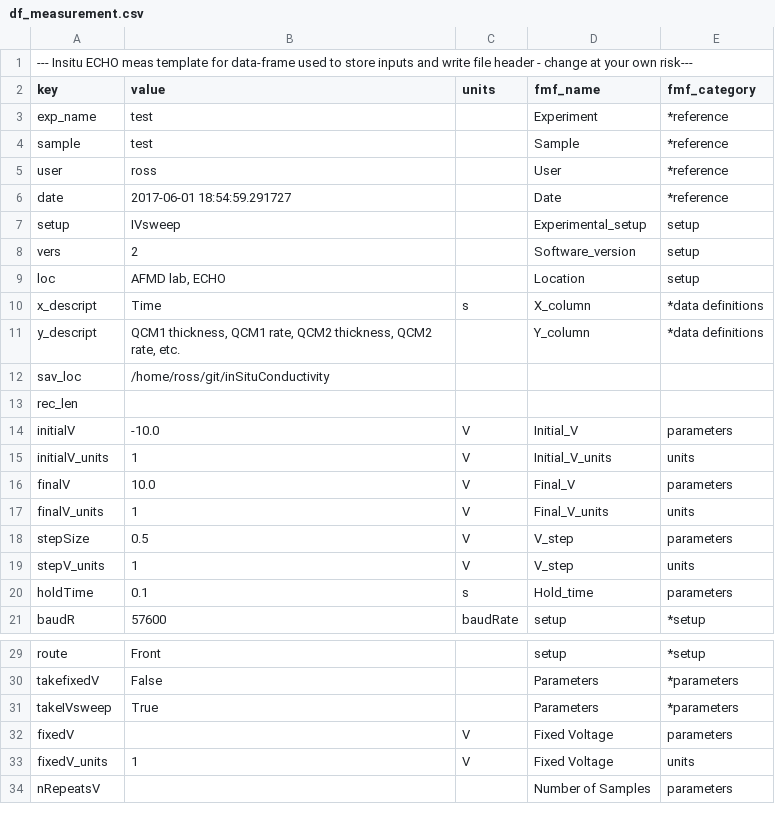
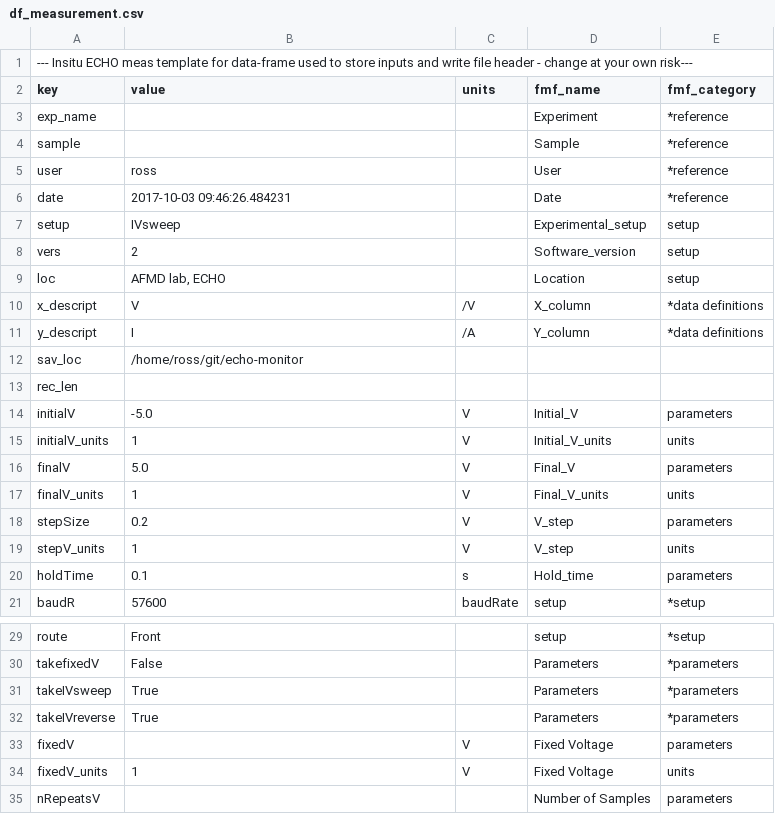
Before and after one commit to AFMD/echo-monitor, a CSV file: src/df_measurement.csv, drawn as a sheet; only a part is shown, gaps mark what is left out.

```diff
--- a/src/df_measurement.csv
+++ b/src/df_measurement.csv
@@ -2,6 +2,6 @@
 key,value,units,fmf_name,fmf_category
-exp_name,test, ,Experiment,*reference
-sample,test, ,Sample,*reference
+exp_name, , ,Experiment,*reference
+sample, , ,Sample,*reference
 user,ross, ,User,*reference
-date,2017-06-01 18:54:59.291727, ,Date,*reference
+date,2017-10-03 09:46:26.484231, ,Date,*reference
 setup,IVsweep, ,Experimental_setup,setup
@@ -9,11 +9,11 @@ vers,2, ,Software_version,setup
 loc,"AFMD lab, ECHO", ,Location,setup
-x_descript,Time,s,X_column,*data definitions
-y_descript,"QCM1 thickness, QCM1 rate, QCM2 thickness, QCM2 rate, etc.", ,Y_column,*data definitions
-sav_loc,/home/ross/git/inSituConductivity, , ,
+x_descript,V,/V,X_column,*data definitions
+y_descript,I,/A,Y_column,*data definitions
+sav_loc,/home/ross/git/echo-monitor, , ,
 rec_len, , , ,
-initialV,-10.0, V,Initial_V,parameters
+initialV,-5.0, V,Initial_V,parameters
 initialV_units,1, V,Initial_V_units,units
-finalV,10.0, V,Final_V,parameters
+finalV,5.0, V,Final_V,parameters
 finalV_units,1, V,Final_V_units,units
-stepSize,0.5, V,V_step,parameters
+stepSize,0.2, V,V_step,parameters
 stepV_units,1, V,V_step,units
@@ -31,2 +31,3 @@ takefixedV,False, ,Parameters,*parameters
 takeIVsweep,True, ,Parameters,*parameters
+takeIVreverse,True, ,Parameters,*parameters
 fixedV, , V,Fixed Voltage,parameters
```
Also changed, not shown: src/df_template.csv, 6 other files.
